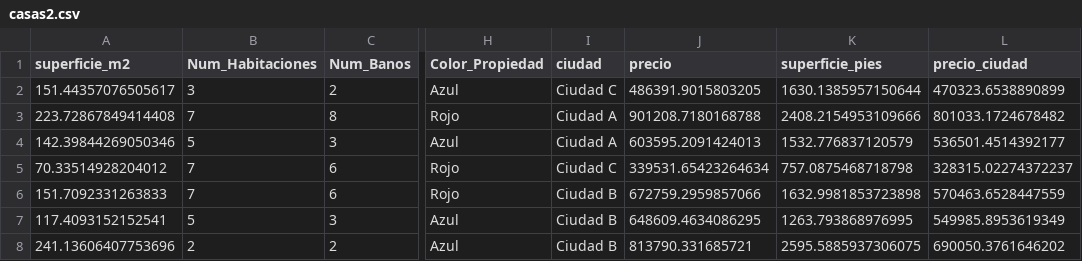
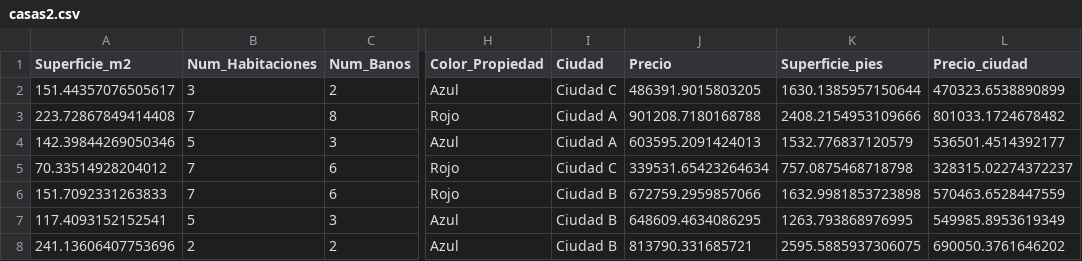
Before and after one commit to gustavovazquez/datasets, a CSV file: casas2.csv, drawn as a sheet; only a part is shown, gaps mark what is left out; the diff names each change by its address in the sheet, - before the commit and + after, or states it on an @@ line.

Commit message:
Add files via upload

```diff
--- a/casas2.csv
+++ b/casas2.csv
-A1: superficie_m2
+A1: Superficie_m2
-I1: ciudad
+I1: Ciudad
-J1: precio
+J1: Precio
-K1: superficie_pies
+K1: Superficie_pies
-L1: precio_ciudad
+L1: Precio_ciudad
```
